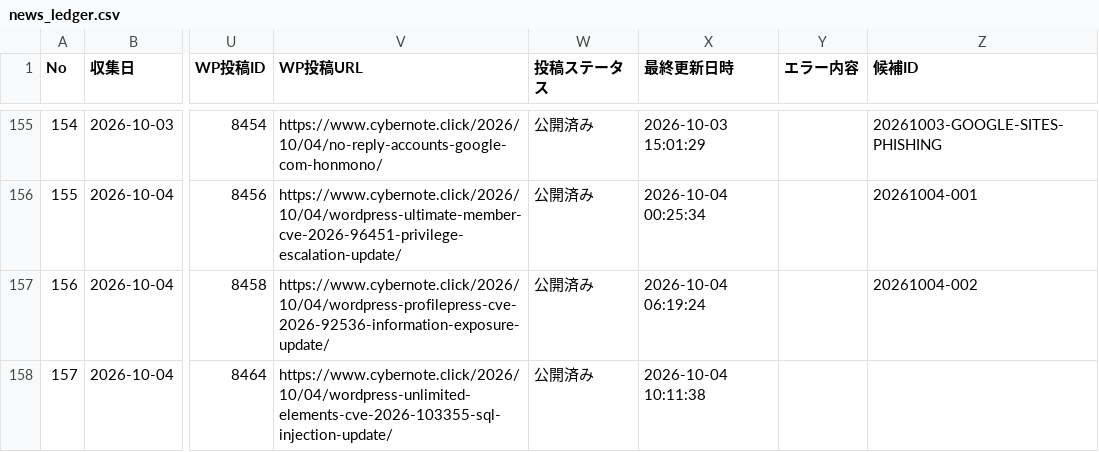
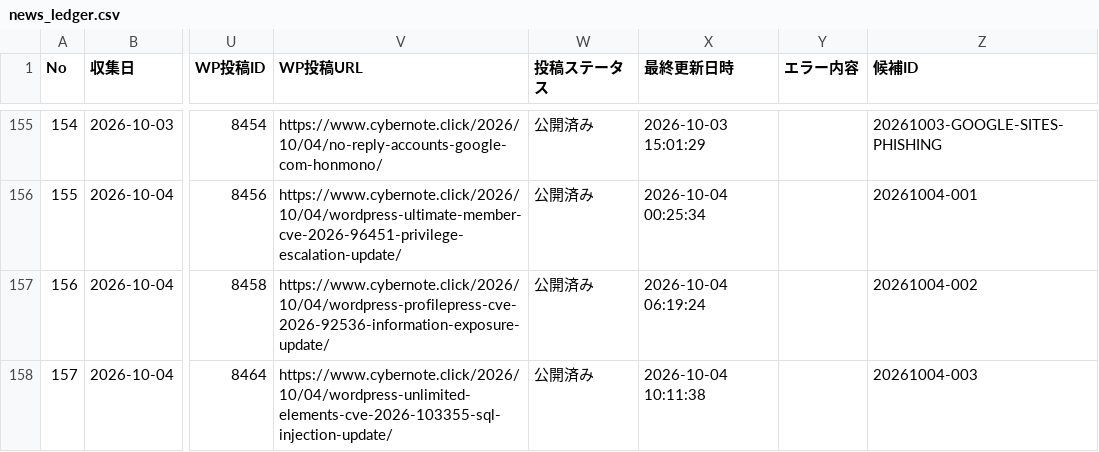
Before and after one commit to Teeeda112923/Wordpress_Post, a CSV file: projects/cybernote-security-news/data/news_ledger.csv, drawn as a sheet; only a part is shown, gaps mark what is left out; the diff names each change by its address in the sheet, - before the commit and + after, or states it on an @@ line.

Commit message:
Fix CyberNote No.157 candidate ID

```diff
--- a/projects/cybernote-security-news/data/news_ledger.csv
+++ b/projects/cybernote-security-news/data/news_ledger.csv
-Z158 (候補ID): (empty)
+Z158 (候補ID): 20261004-003
```
